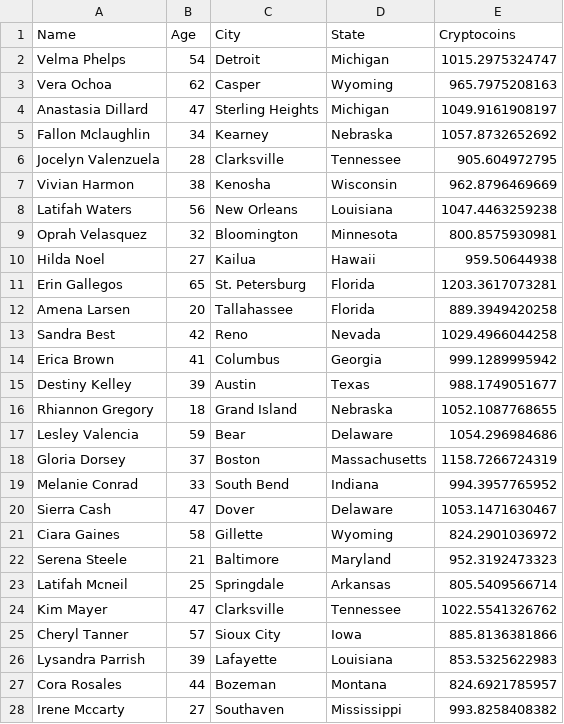
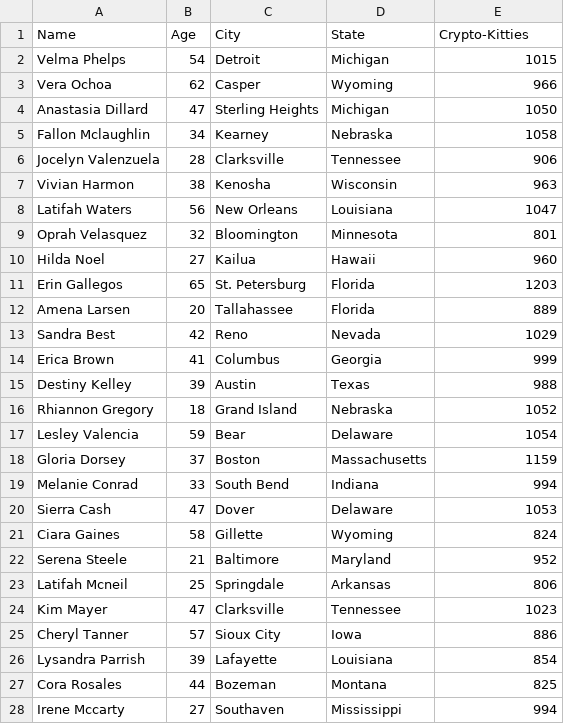
Before and after one commit to ryan-keenan/Data-C4, a CSV file: Fake-Data.csv, drawn as a sheet; only a part is shown; the diff covers the shown part only.

Commit message:
Add files via upload

```diff
--- a/Fake-Data.csv
+++ b/Fake-Data.csv
@@ -1,28 +1,28 @@
-Name,Age,City,State,Cryptocoins
-Velma Phelps,54,Detroit,Michigan,1015.2975324747
-Vera Ochoa,62,Casper,Wyoming,965.7975208163
-Anastasia Dillard,47,Sterling Heights,Michigan,1049.9161908197
-Fallon Mclaughlin,34,Kearney,Nebraska,1057.8732652692
-Jocelyn Valenzuela,28,Clarksville,Tennessee,905.604972795
-Vivian Harmon,38,Kenosha,Wisconsin,962.8796469669
-Latifah Waters,56,New Orleans,Louisiana,1047.4463259238
-Oprah Velasquez,32,Bloomington,Minnesota,800.8575930981
-Hilda Noel,27,Kailua,Hawaii,959.50644938
-Erin Gallegos,65,St. Petersburg,Florida,1203.3617073281
-Amena Larsen,20,Tallahassee,Florida,889.3949420258
-Sandra Best,42,Reno,Nevada,1029.4966044258
-Erica Brown,41,Columbus,Georgia,999.1289995942
-Destiny Kelley,39,Austin,Texas,988.1749051677
-Rhiannon Gregory,18,Grand Island,Nebraska,1052.1087768655
-Lesley Valencia,59,Bear,Delaware,1054.296984686
-Gloria Dorsey,37,Boston,Massachusetts,1158.7266724319
-Melanie Conrad,33,South Bend,Indiana,994.3957765952
-Sierra Cash,47,Dover,Delaware,1053.1471630467
-Ciara Gaines,58,Gillette,Wyoming,824.2901036972
-Serena Steele,21,Baltimore,Maryland,952.3192473323
-Latifah Mcneil,25,Springdale,Arkansas,805.5409566714
-Kim Mayer,47,Clarksville,Tennessee,1022.5541326762
-Cheryl Tanner,57,Sioux City,Iowa,885.8136381866
-Lysandra Parrish,39,Lafayette,Louisiana,853.5325622983
-Cora Rosales,44,Bozeman,Montana,824.6921785957
-Irene Mccarty,27,Southaven,Mississippi,993.8258408382
+Name,Age,City,State,Crypto-Kitties
+Velma Phelps,54,Detroit,Michigan,1015
+Vera Ochoa,62,Casper,Wyoming,966
+Anastasia Dillard,47,Sterling Heights,Michigan,1050
+Fallon Mclaughlin,34,Kearney,Nebraska,1058
+Jocelyn Valenzuela,28,Clarksville,Tennessee,906
+Vivian Harmon,38,Kenosha,Wisconsin,963
+Latifah Waters,56,New Orleans,Louisiana,1047
+Oprah Velasquez,32,Bloomington,Minnesota,801
+Hilda Noel,27,Kailua,Hawaii,960
+Erin Gallegos,65,St. Petersburg,Florida,1203
+Amena Larsen,20,Tallahassee,Florida,889
+Sandra Best,42,Reno,Nevada,1029
+Erica Brown,41,Columbus,Georgia,999
+Destiny Kelley,39,Austin,Texas,988
+Rhiannon Gregory,18,Grand Island,Nebraska,1052
+Lesley Valencia,59,Bear,Delaware,1054
+Gloria Dorsey,37,Boston,Massachusetts,1159
+Melanie Conrad,33,South Bend,Indiana,994
+Sierra Cash,47,Dover,Delaware,1053
+Ciara Gaines,58,Gillette,Wyoming,824
+Serena Steele,21,Baltimore,Maryland,952
+Latifah Mcneil,25,Springdale,Arkansas,806
+Kim Mayer,47,Clarksville,Tennessee,1023
+Cheryl Tanner,57,Sioux City,Iowa,886
+Lysandra Parrish,39,Lafayette,Louisiana,854
+Cora Rosales,44,Bozeman,Montana,825
+Irene Mccarty,27,Southaven,Mississippi,994
```
Also changed, not shown: 73 edited cells elsewhere in this file.
